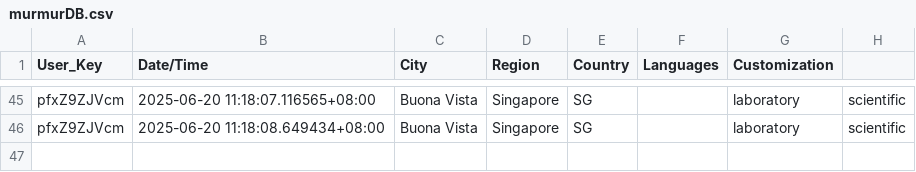
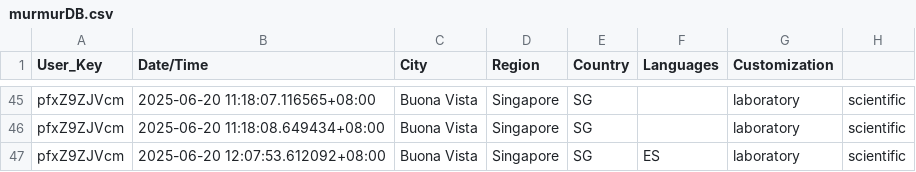
Before and after one commit to devz999/Murmur-v1.0, a CSV file: murmurDB.csv, drawn as a sheet; only a part is shown, gaps mark what is left out.

Commit message:
Update file via API

```diff
--- a/murmurDB.csv
+++ b/murmurDB.csv
@@ -46 +46,2 @@ pfxZ9ZJVcm,2025-06-20 11:18:07.116565+08:00,Buona Vista,Singapore,SG,,laboratory
 pfxZ9ZJVcm,2025-06-20 11:18:08.649434+08:00,Buona Vista,Singapore,SG,,laboratory, scientific
+pfxZ9ZJVcm,2025-06-20 12:07:53.612092+08:00,Buona Vista,Singapore,SG,ES,laboratory, scientific
```
